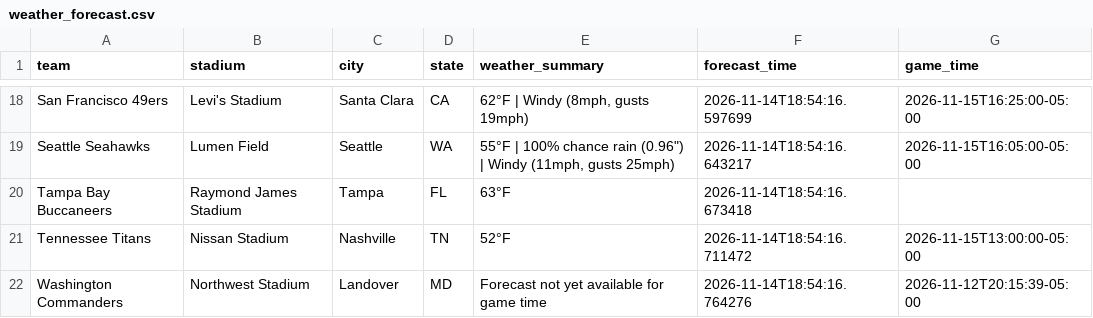
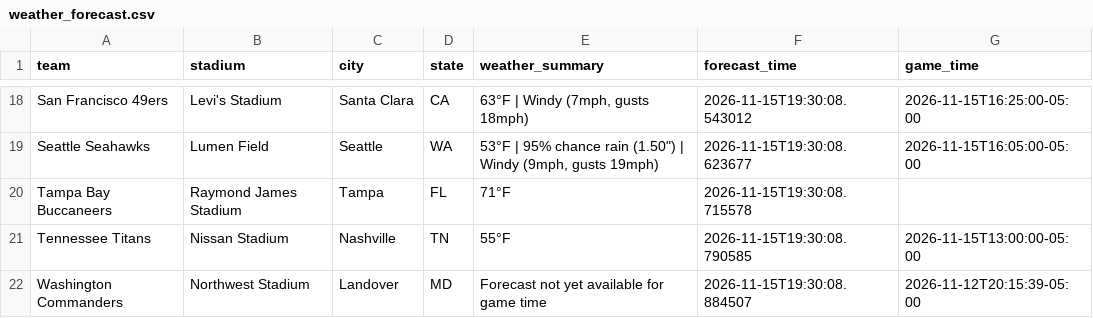
Before and after one commit to jolsufka/nfl_spread_league, a CSV file: weather_forecast.csv, drawn as a sheet; only a part is shown, gaps mark what is left out; the diff covers the shown part only; the diff names each change by its address in the sheet, - before the commit and + after, or states it on an @@ line.

```diff
--- a/weather_forecast.csv
+++ b/weather_forecast.csv
-E18 (weather_summary): 62°F | Windy (8mph, gusts 19mph)
+E18 (weather_summary): 63°F | Windy (7mph, gusts 18mph)
-F18 (forecast_time): 2026-11-14T18:54:16.597699
+F18 (forecast_time): 2026-11-15T19:30:08.543012
-E19 (weather_summary): 55°F | 100% chance rain (0.96") | Windy (11mph, gusts 25mph)
+E19 (weather_summary): 53°F | 95% chance rain (1.50") | Windy (9mph, gusts 19mph)
-F19 (forecast_time): 2026-11-14T18:54:16.643217
+F19 (forecast_time): 2026-11-15T19:30:08.623677
-E20 (weather_summary): 63°F
+E20 (weather_summary): 71°F
-F20 (forecast_time): 2026-11-14T18:54:16.673418
+F20 (forecast_time): 2026-11-15T19:30:08.715578
-E21 (weather_summary): 52°F
+E21 (weather_summary): 55°F
-F21 (forecast_time): 2026-11-14T18:54:16.711472
+F21 (forecast_time): 2026-11-15T19:30:08.790585
-F22 (forecast_time): 2026-11-14T18:54:16.764276
+F22 (forecast_time): 2026-11-15T19:30:08.884507
```
Also changed, not shown: 31 edited cells elsewhere in this file.
